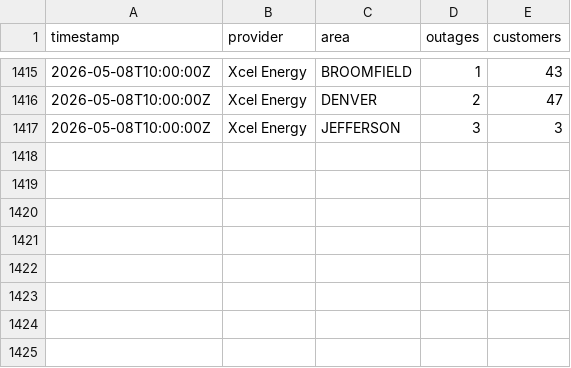
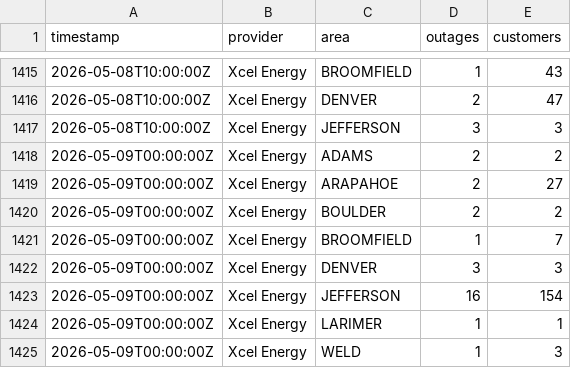
Before and after one commit to aachokey/denver-outages, a CSV file: outage-history.csv, drawn as a sheet; only a part is shown, gaps mark what is left out; the diff names each change by its address in the sheet, - before the commit and + after, or states it on an @@ line.

```diff
--- a/outage-history.csv
+++ b/outage-history.csv
+row 1418: 2026-05-09T00:00:00Z | Xcel Energy | ADAMS | 2 | 2
+row 1419: 2026-05-09T00:00:00Z | Xcel Energy | ARAPAHOE | 2 | 27
+row 1420: 2026-05-09T00:00:00Z | Xcel Energy | BOULDER | 2 | 2
+row 1421: 2026-05-09T00:00:00Z | Xcel Energy | BROOMFIELD | 1 | 7
+row 1422: 2026-05-09T00:00:00Z | Xcel Energy | DENVER | 3 | 3
+row 1423: 2026-05-09T00:00:00Z | Xcel Energy | JEFFERSON | 16 | 154
+row 1424: 2026-05-09T00:00:00Z | Xcel Energy | LARIMER | 1 | 1
+row 1425: 2026-05-09T00:00:00Z | Xcel Energy | WELD | 1 | 3
```
Also changed, not shown: 3 other files.
